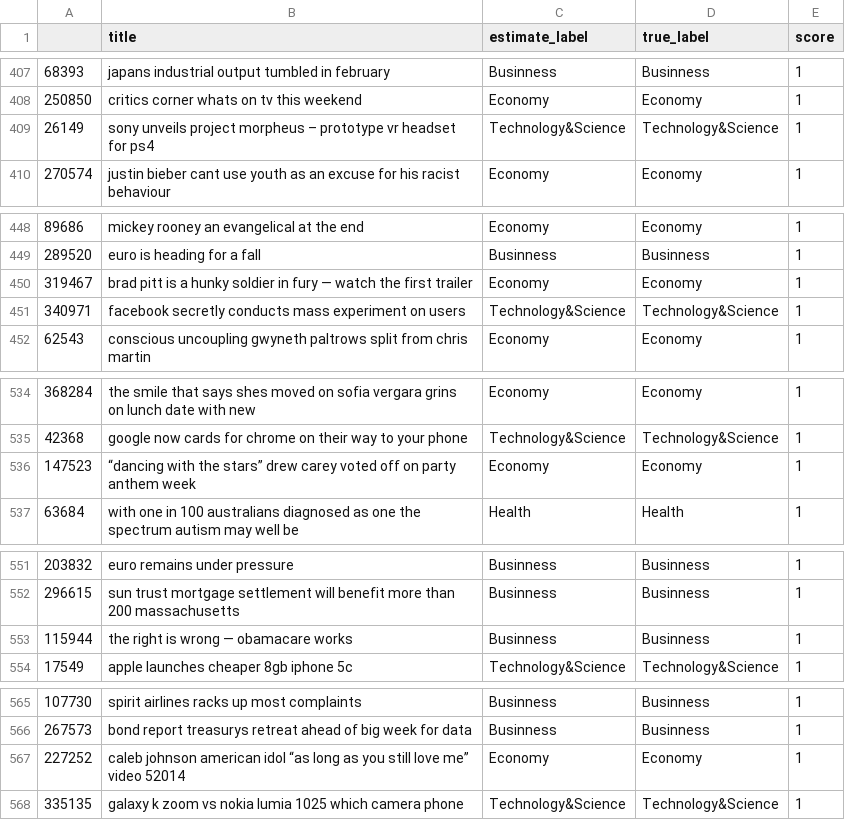
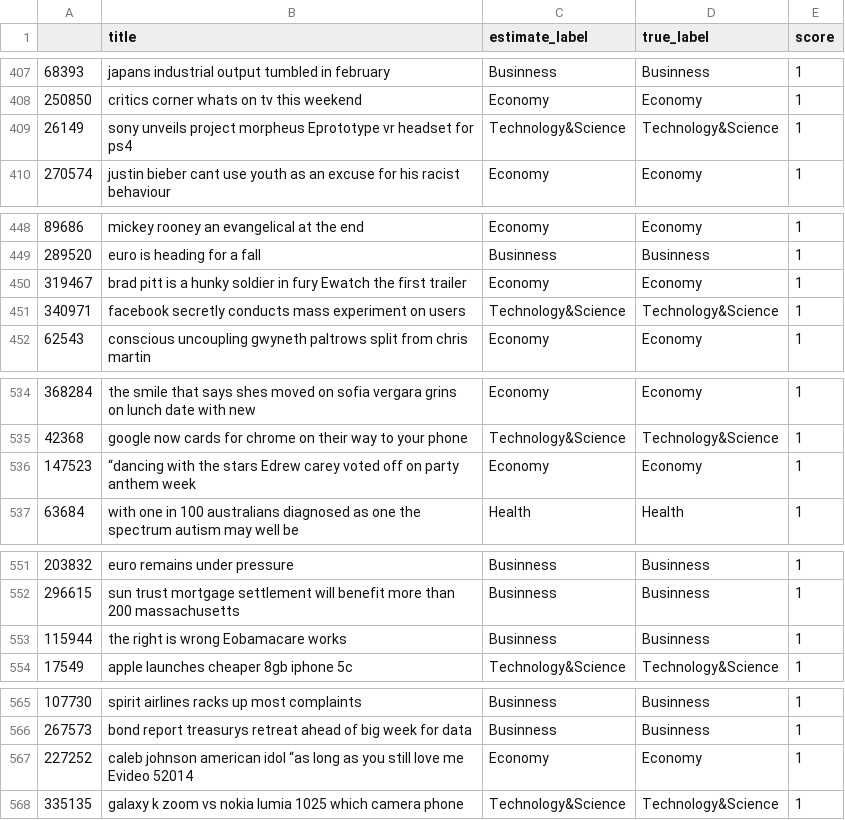
Before and after one commit to negicy/negirt, a CSV file: label_df.csv, drawn as a sheet; only a part is shown, gaps mark what is left out; the diff covers the shown part only.

Commit message:
first commit

```diff
--- a/label_df.csv
+++ b/label_df.csv
@@ -408,3 +408,3 @@
 250850,critics corner whats on tv this weekend,Economy,Economy,1
-26149,sony unveils project morpheus – prototype vr headset for ps4,Technology&Science,Technology&Science,1
+26149,sony unveils project morpheus  Eprototype vr headset for ps4,Technology&Science,Technology&Science,1
 270574,justin bieber cant use youth as an excuse for his racist behaviour,Economy,Economy,1
@@ -449,3 +449,3 @@
 289520,euro is heading for a fall,Businness,Businness,1
-319467,brad pitt is a hunky soldier in fury — watch the first trailer,Economy,Economy,1
+319467,brad pitt is a hunky soldier in fury  Ewatch the first trailer,Economy,Economy,1
 340971,facebook secretly conducts mass experiment on users,Technology&Science,Technology&Science,1
@@ -535,3 +535,3 @@
 42368,google now cards for chrome on their way to your phone,Technology&Science,Technology&Science,1
-147523,“dancing with the stars” drew carey voted off on party anthem week,Economy,Economy,1
+147523,“dancing with the stars Edrew carey voted off on party anthem week,Economy,Economy,1
 63684,with one in 100 australians diagnosed as one the spectrum autism may well be  ,Health,Health,1
@@ -552,3 +552,3 @@
 296615,sun trust mortgage settlement will benefit more than 200 massachusetts  ,Businness,Businness,1
-115944,the right is wrong — obamacare works,Businness,Businness,1
+115944,the right is wrong  Eobamacare works,Businness,Businness,1
 17549,apple launches cheaper 8gb iphone 5c,Technology&Science,Technology&Science,1
@@ -566,3 +566,3 @@
 267573,bond report treasurys retreat ahead of big week for data,Businness,Businness,1
-227252,caleb johnson american idol “as long as you still love me” video 52014  ,Economy,Economy,1
+227252,caleb johnson american idol “as long as you still love me Evideo 52014  ,Economy,Economy,1
 335135,galaxy k zoom vs nokia lumia 1025 which camera phone,Technology&Science,Technology&Science,1
```
Also changed, not shown: 12 edited cells elsewhere in this file, 15 other files.
